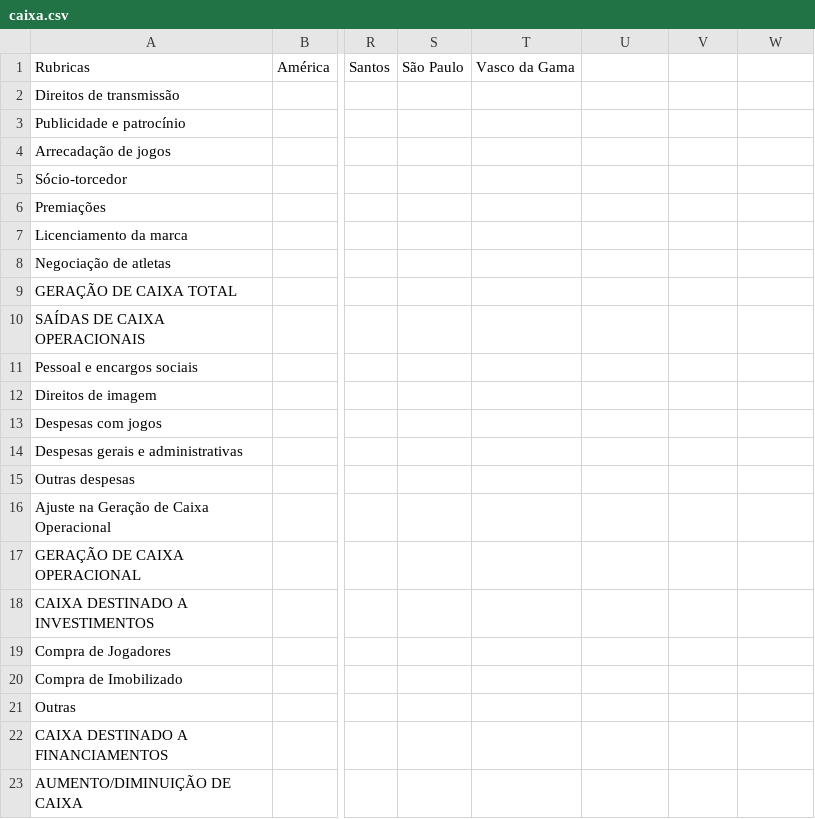
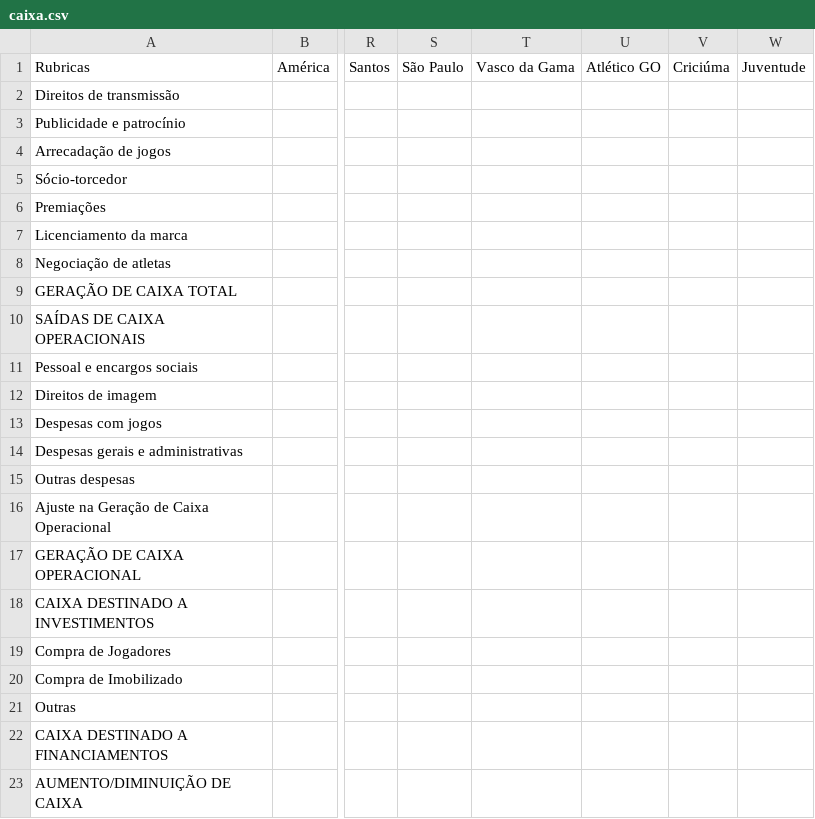
Before and after one commit to Ricardo-1991/Financials, a CSV file: caixa.csv, drawn as a sheet; only a part is shown, gaps mark what is left out; the diff names each change by its address in the sheet, - before the commit and + after, or states it on an @@ line.

```diff
--- a/caixa.csv
+++ b/caixa.csv
-U1: (empty)
+U1: Atlético GO
-V1: (empty)
+V1: Criciúma
-W1: (empty)
+W1: Juventude
```
Also changed, not shown: resultado.csv, índices.csv, 3 other files.
